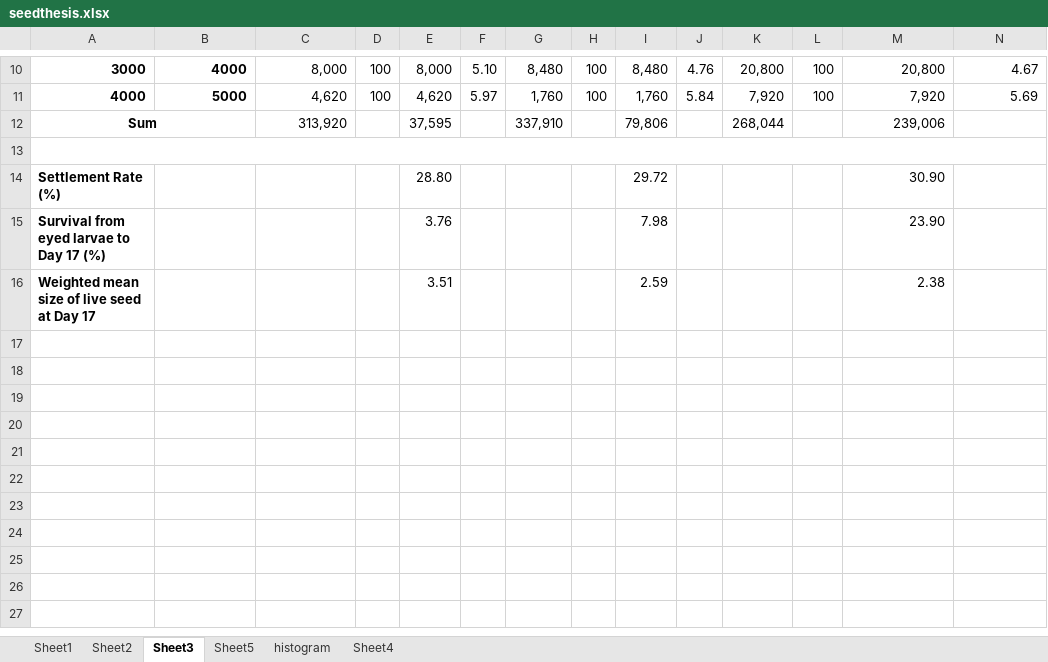
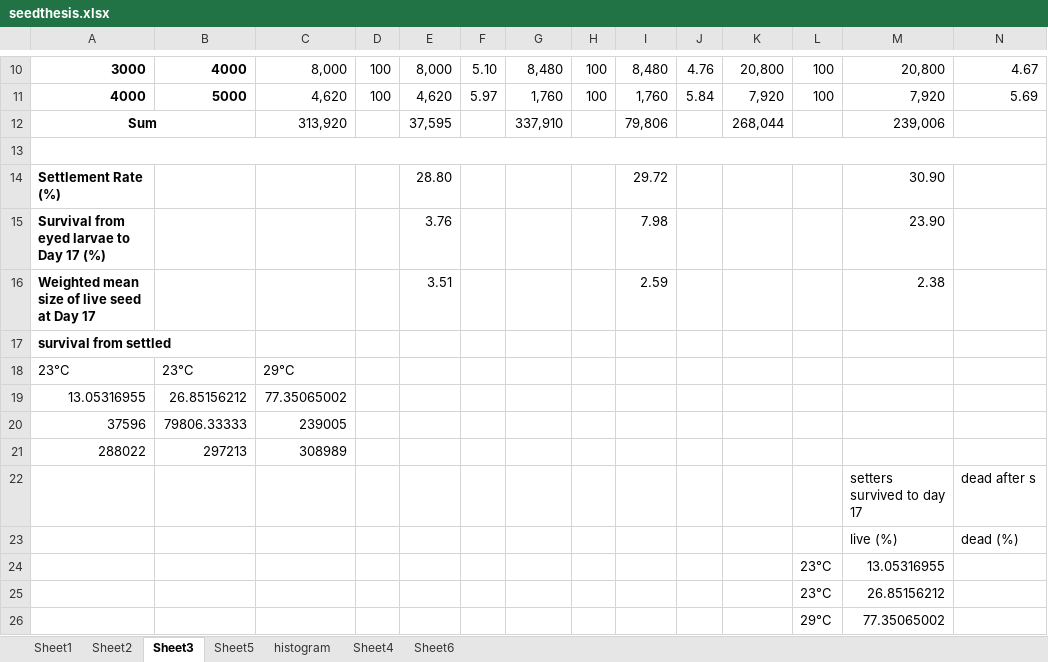
Before and after one commit to shellytrigg/OysterSeedProject, an Excel workbook: raw_data/seedthesis.xlsx, sheet Sheet3, drawn as a sheet; only a part is shown, gaps mark what is left out; values as stored, in another font and other column widths than the file's, no borders; charts and pictures not drawn; the diff names each change by its address in the sheet, - before the commit and + after, or states it on an @@ line.

```diff
--- a/raw_data/seedthesis.xlsx (sheet Sheet3)
+++ b/raw_data/seedthesis.xlsx (sheet Sheet3)
+sheet tab: Sheet6
+row 17: survival from settled
+row 18: 23°C | 23°C | 29°C
+row 19: 13.05316955 | 26.85156212 | 77.35065002
+row 20: 37596 | 79806.33333 | 239005
+row 21: 288022 | 297213 | 308989
+row 22:  |  |  |  |  |  |  |  |  |  |  |  | setters survived to day 17 | dead after s
+row 23:  |  |  |  |  |  |  |  |  |  |  |  | live (%) | dead (%)
+row 24:  |  |  |  |  |  |  |  |  |  |  | 23°C | 13.05316955
+row 25:  |  |  |  |  |  |  |  |  |  |  | 23°C | 26.85156212
+row 26:  |  |  |  |  |  |  |  |  |  |  | 29°C | 77.35065002
```
Also changed, not shown: sheet Sheet4, sheet Sheet5, charts or pictures, 4 other files.
